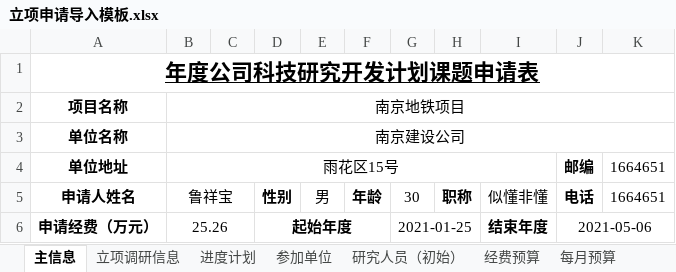
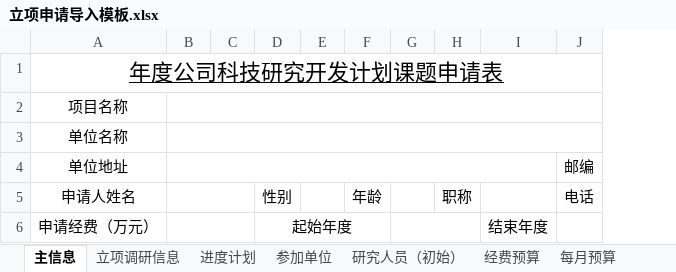
Before and after one commit to Libaoyun/NanJingImgSys, an Excel workbook: rdexpense-manager/src/main/resources/template/立项申请导入模板.xlsx, sheet 主信息, drawn as a sheet; only a part is shown; values as stored, in another font and other column widths than the file's, no borders; removed rows and columns are numbered as before the commit, all else as after; the diff covers the shown part only; the diff names each change by its address in the sheet, - before the commit and + after, or states it on an @@ line.

```diff
--- a/rdexpense-manager/src/main/resources/template/立项申请导入模板.xlsx (sheet 主信息)
+++ b/rdexpense-manager/src/main/resources/template/立项申请导入模板.xlsx (sheet 主信息)
-column B, rows 2-6: 南京地铁项目 | 南京建设公司 | 雨花区15号 | 鲁祥宝 | 25.26
+column B, empty
-column E, row 5: 男
+column E, empty
-column G, rows 5-6: 30 | 2021-01-25
+column G, empty
-column K, rows 4-5: 1664651 | 1664651
-A1:A6 bold: on
+A1:A6 bold: off
-J4:J5 bold: on
+J4:J5 bold: off
-D5:D6 bold: on
+D5:D6 bold: off
-F5 bold: on
+F5 bold: off
-H5 bold: on
+H5 bold: off
-I5: 似懂非懂
+I5: (empty)
-I6 bold: on
+I6 bold: off
-J6: 2021-05-06
+J6: (empty)
-J6:K6 merged
```
Also changed, not shown: 1 edited cell and cell formats elsewhere in this sheet, sheet 每月预算, sheet 经费预算, sheet 研究人员（初始）, sheet 立项调研信息, sheet 参加单位, sheet 进度计划, 1 more sheet, 13 other files.
